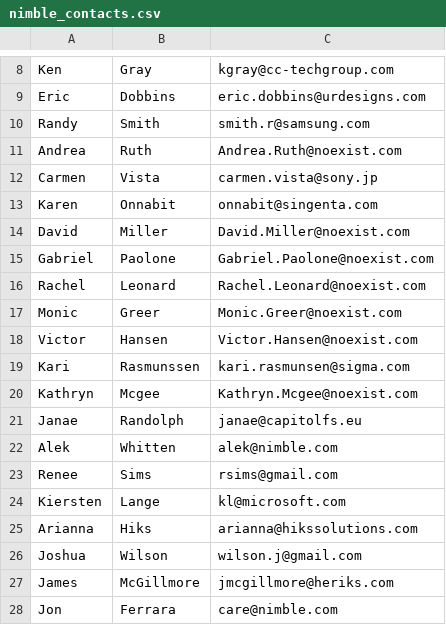
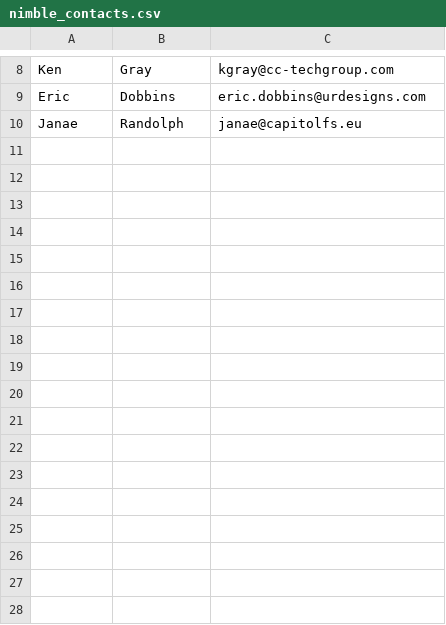
Before and after one commit to Lehsqa/nimble_contacts_django, a CSV file: nimble_contacts.csv, drawn as a sheet; only a part is shown, gaps mark what is left out.

Commit message:
Update nimble_contacts.csv to previous version and little changes in utils.py and views.py

```diff
--- a/nimble_contacts.csv
+++ b/nimble_contacts.csv
@@ -9,20 +9,2 @@ Ken,Gray,kgray@cc-techgroup.com
 Eric,Dobbins,eric.dobbins@urdesigns.com
-Randy,Smith,smith.r@samsung.com
-Andrea,Ruth,Andrea.Ruth@noexist.com
-Carmen,Vista,carmen.vista@sony.jp
-Karen,Onnabit,onnabit@singenta.com
-David,Miller,David.Miller@noexist.com
-Gabriel,Paolone,Gabriel.Paolone@noexist.com
-Rachel,Leonard,Rachel.Leonard@noexist.com
-Monic,Greer,Monic.Greer@noexist.com
-Victor,Hansen,Victor.Hansen@noexist.com
-Kari,Rasmunssen,kari.rasmunsen@sigma.com
-Kathryn,Mcgee,Kathryn.Mcgee@noexist.com
 Janae,Randolph,janae@capitolfs.eu
-Alek,Whitten,alek@nimble.com
-Renee,Sims,rsims@gmail.com
-Kiersten,Lange,kl@microsoft.com
-Arianna,Hiks,arianna@hikssolutions.com
-Joshua,Wilson,wilson.j@gmail.com
-James,McGillmore,jmcgillmore@heriks.com
-Jon,Ferrara,care@nimble.com
```
Also changed, not shown: 2 other files.
